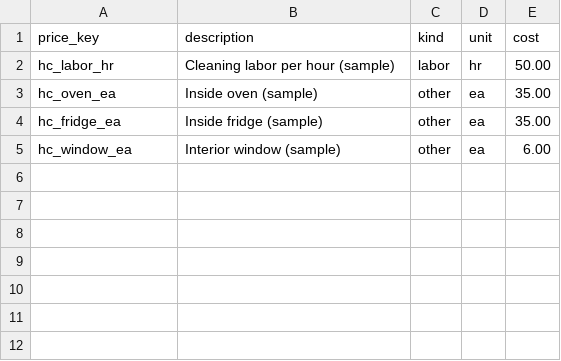
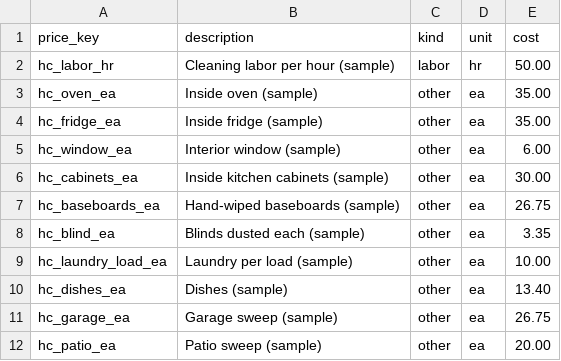
Before and after one commit to dvavro/AI-Prowler, a CSV file: estimator/modules/services/house_cleaning/pricing_defaults.csv, drawn as a sheet.

```diff
--- a/estimator/modules/services/house_cleaning/pricing_defaults.csv
+++ b/estimator/modules/services/house_cleaning/pricing_defaults.csv
@@ -5 +5,8 @@ hc_fridge_ea,Inside fridge (sample),other,ea,35.00
 hc_window_ea,Interior window (sample),other,ea,6.00
+hc_cabinets_ea,Inside kitchen cabinets (sample),other,ea,30.00
+hc_baseboards_ea,Hand-wiped baseboards (sample),other,ea,26.75
+hc_blind_ea,Blinds dusted each (sample),other,ea,3.35
+hc_laundry_load_ea,Laundry per load (sample),other,ea,10.00
+hc_dishes_ea,Dishes (sample),other,ea,13.40
+hc_garage_ea,Garage sweep (sample),other,ea,26.75
+hc_patio_ea,Patio sweep (sample),other,ea,20.00
```
Also changed, not shown: 2 other files.
